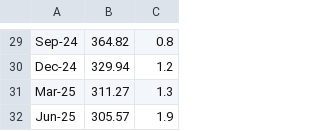
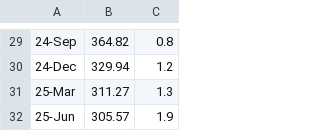
Before and after one commit to nngu0229/FIT2179, a CSV file: data/chart 8 - immigration vs GDP growth.csv, drawn as a sheet; only a part is shown, gaps mark what is left out; the diff covers the shown part only; the diff names each change by its address in the sheet, - before the commit and + after, or states it on an @@ line.

```diff
--- a/data/chart 8 - immigration vs GDP growth.csv
+++ b/data/chart 8 - immigration vs GDP growth.csv
-A29: Sep-24
+A29: 24-Sep
-A30: Dec-24
+A30: 24-Dec
-A31: Mar-25
+A31: 25-Mar
-A32: Jun-25
+A32: 25-Jun
```
Also changed, not shown: 2 added rows, 2 removed rows and 27 edited cells elsewhere in this file.
